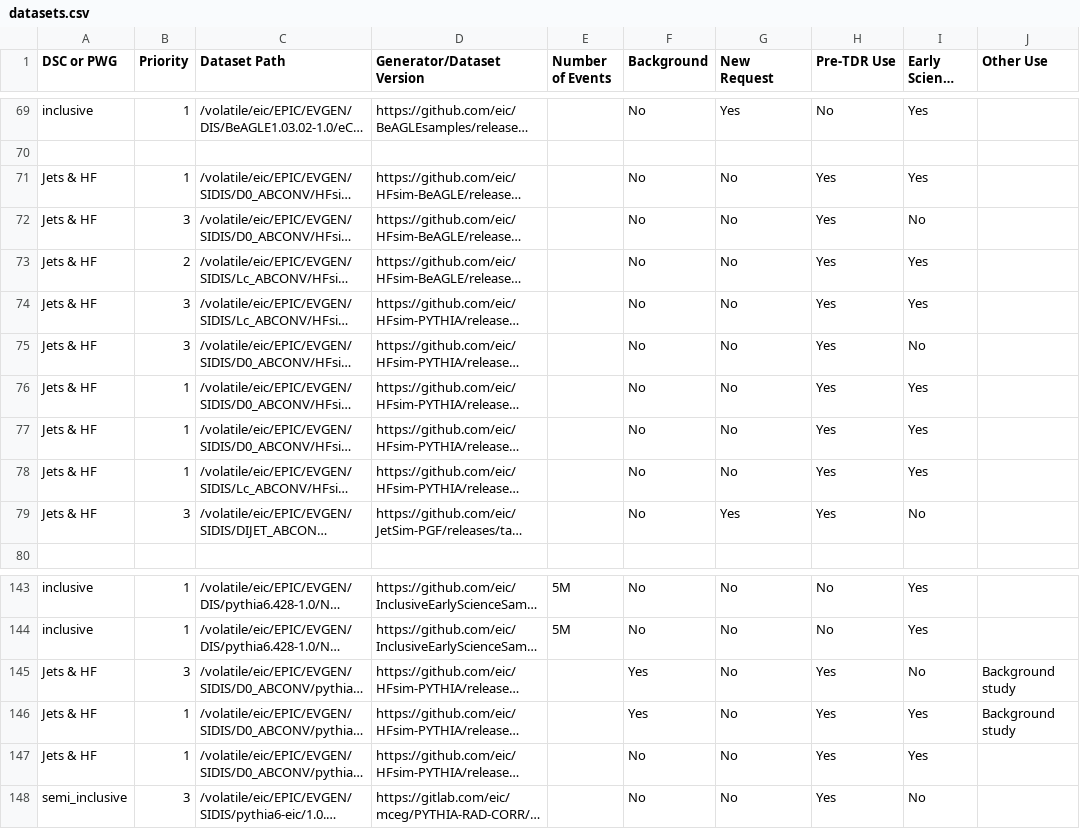
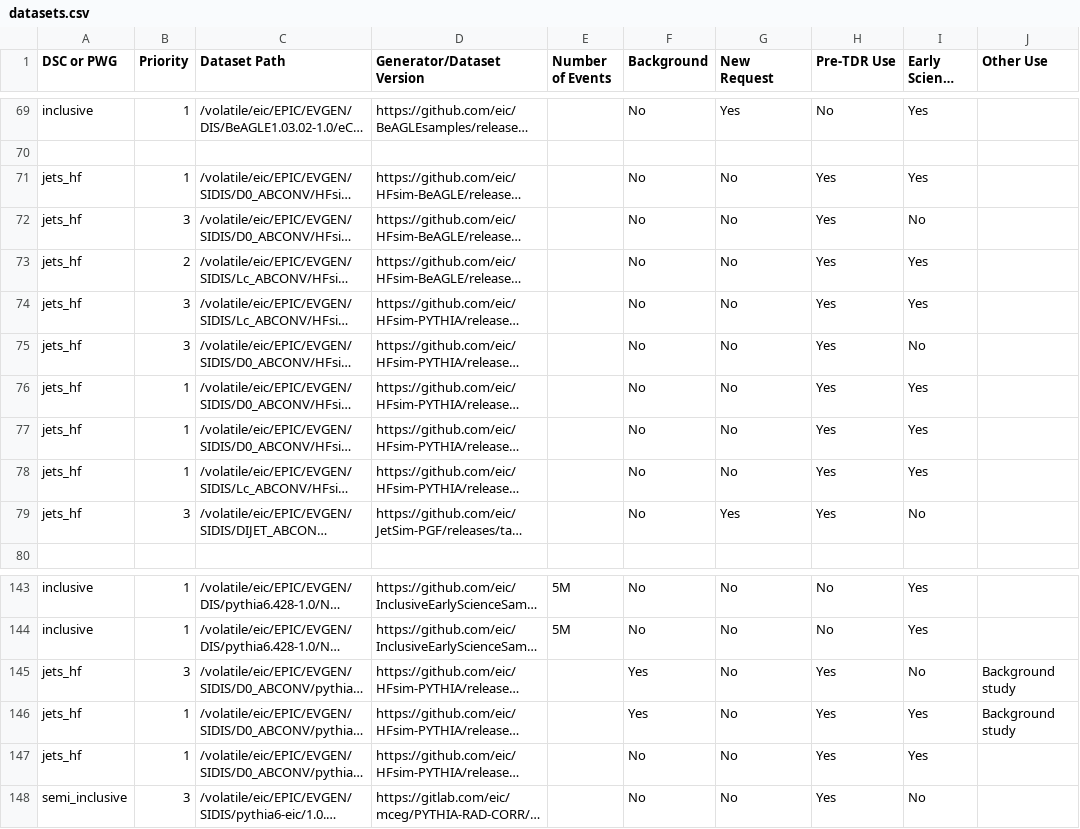
Before and after one commit to eic/epic-prod, a CSV file: docs/_data/datasets.csv, drawn as a sheet; only a part is shown, gaps mark what is left out; long unchanged cells end in …; the diff names each change by its address in the sheet, - before the commit and + after, or states it on an @@ line.

```diff
--- a/docs/_data/datasets.csv
+++ b/docs/_data/datasets.csv
-A71:A79 (DSC or PWG): Jets & HF
+A71:A79 (DSC or PWG): jets_hf
-A145:A147 (DSC or PWG): Jets & HF
+A145:A147 (DSC or PWG): jets_hf
```
